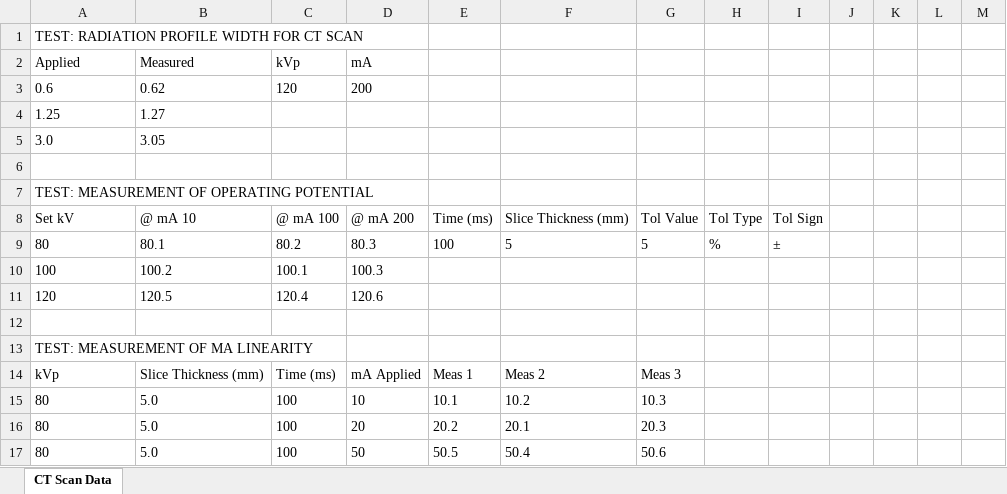
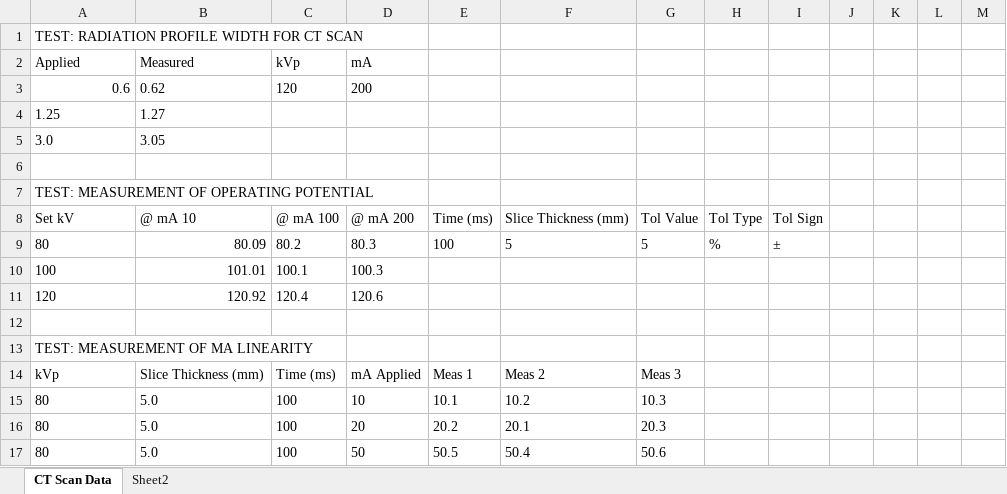
Before and after one commit to kodstechnologies/anteso-frontend, an Excel workbook: public/templates/CTScan_SingleTube_Sample.xlsx, sheet CT Scan Data, drawn as a sheet; only a part is shown; values as stored, in another font and other column widths than the file's, no borders; the diff names each change by its address in the sheet, - before the commit and + after, or states it on an @@ line.

```diff
--- a/public/templates/CTScan_SingleTube_Sample.xlsx (sheet CT Scan Data)
+++ b/public/templates/CTScan_SingleTube_Sample.xlsx (sheet CT Scan Data)
+sheet tab: Sheet2
-A3 alignment: left
+A3 alignment: right
-B9: 80.1
+B9: 80.09
-B10: 100.2
+B10: 101.01
-B11: 120.5
+B11: 120.92
```
Also changed, not shown: charts or pictures, public/templates/Radiography_Portable_Template.xlsx, 1 other file.
